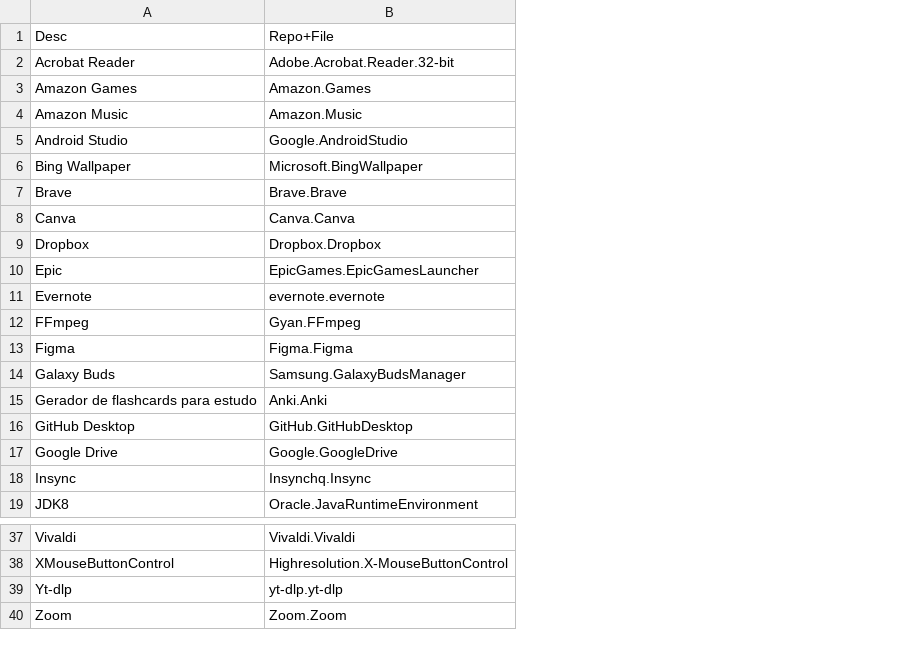
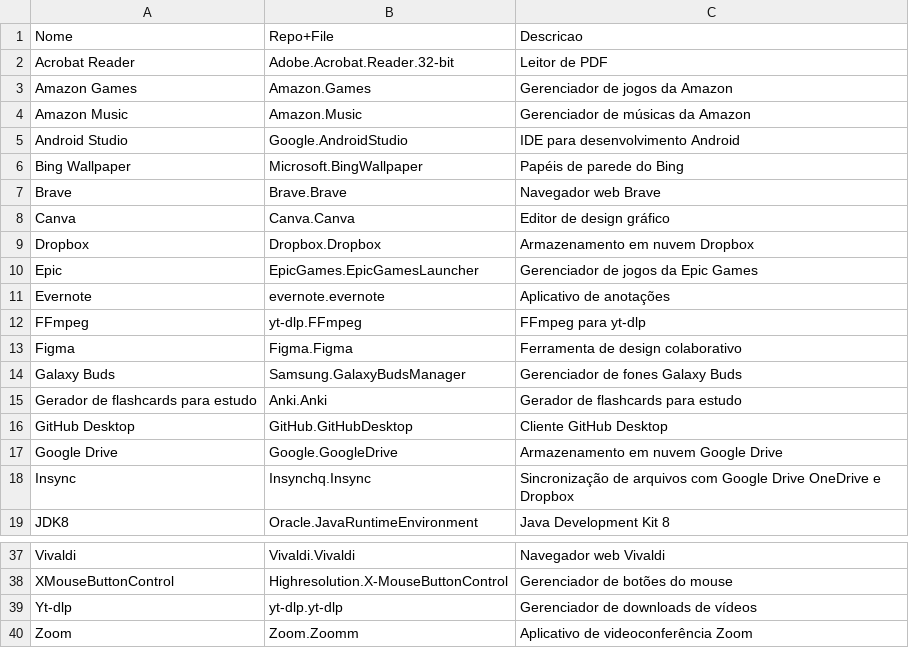
Before and after one commit to nettaskjr/apps-winget, a CSV file: apps.csv, drawn as a sheet; only a part is shown, gaps mark what is left out; the diff names each change by its address in the sheet, - before the commit and + after, or states it on an @@ line.

Commit message:
add collumn "Descricao" in file apps.csv and change file README.md

```diff
--- a/apps.csv
+++ b/apps.csv
+column C, rows 1-19: Descricao | Leitor de PDF | Gerenciador de jogos da Amazon | Gerenciador de músicas da Amazon | IDE para desenvolvimento Android | Papéis de parede do Bing | Navegador web Brave | Editor de design gráfico | Armazenamento em nuvem Dropbox | Gerenciador de jogos da Epic Games | Aplicativo de anotações | FFmpeg para yt-dlp | Ferramenta de design colaborativo | Gerenciador de fones Galaxy Buds | Gerador de flashcards para estudo | Cliente GitHub Desktop | Armazenamento em nuvem Google Drive | Sincronização de arquivos com Google Drive OneDrive e Dropbox | Java Development Kit 8; rows 37-40: Navegador web Vivaldi | Gerenciador de botões do mouse | Gerenciador de downloads de vídeos | Aplicativo de videoconferência Zoom
-A1: Desc
+A1: Nome
-B12: Gyan.FFmpeg
+B12: yt-dlp.FFmpeg
-B40: Zoom.Zoom
+B40: Zoom.Zoomm
```
Also changed, not shown: 1 other file.
